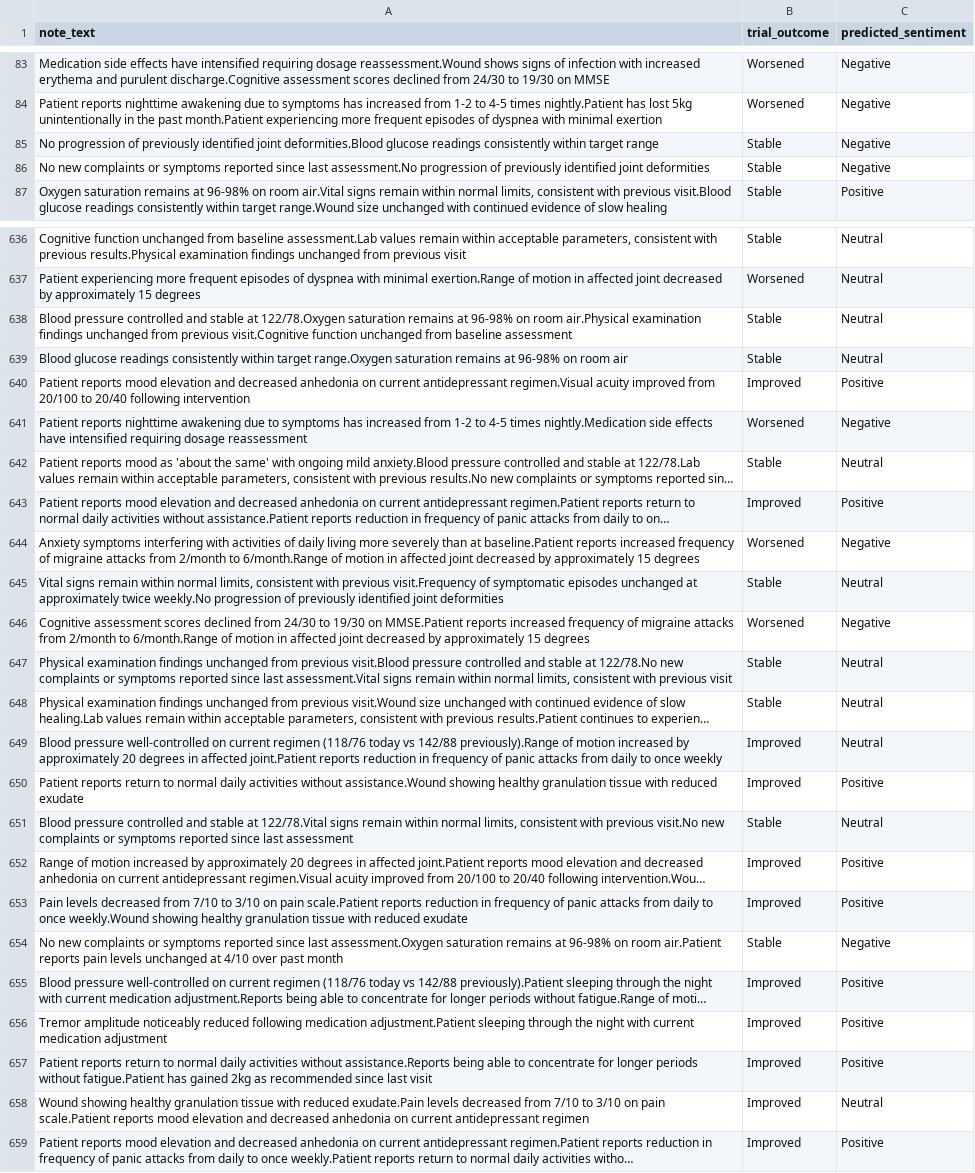
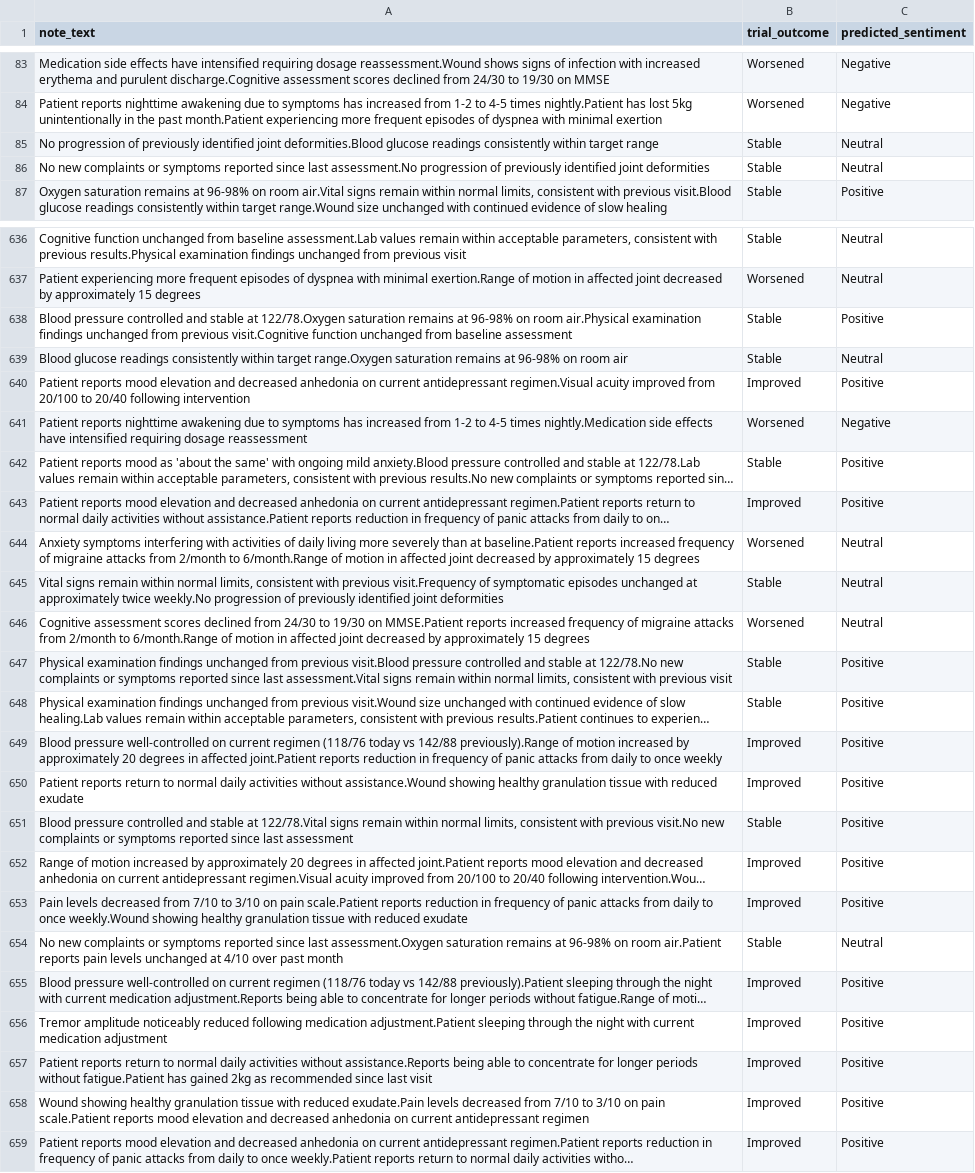
Before and after one commit to Pinaki19/Internship, a CSV file: labeled_notes_vader.csv, drawn as a sheet; only a part is shown, gaps mark what is left out; long unchanged cells end in …; the diff covers the shown part only; the diff names each change by its address in the sheet, - before the commit and + after, or states it on an @@ line.

```diff
--- a/labeled_notes_vader.csv
+++ b/labeled_notes_vader.csv
-C85:C86 (predicted_sentiment): Negative
+C85:C86 (predicted_sentiment): Neutral
-C638 (predicted_sentiment): Neutral
+C638 (predicted_sentiment): Positive
-C642 (predicted_sentiment): Neutral
+C642 (predicted_sentiment): Positive
-C644 (predicted_sentiment): Negative
+C644 (predicted_sentiment): Neutral
-C646 (predicted_sentiment): Negative
+C646 (predicted_sentiment): Neutral
-C647:C649 (predicted_sentiment): Neutral
+C647:C649 (predicted_sentiment): Positive
-C651 (predicted_sentiment): Neutral
+C651 (predicted_sentiment): Positive
-C654 (predicted_sentiment): Negative
+C654 (predicted_sentiment): Neutral
-C658 (predicted_sentiment): Neutral
+C658 (predicted_sentiment): Positive
```
Also changed, not shown: 161 edited cells elsewhere in this file, vader_medical_sentiment_grid_search.csv, 6 other files.
